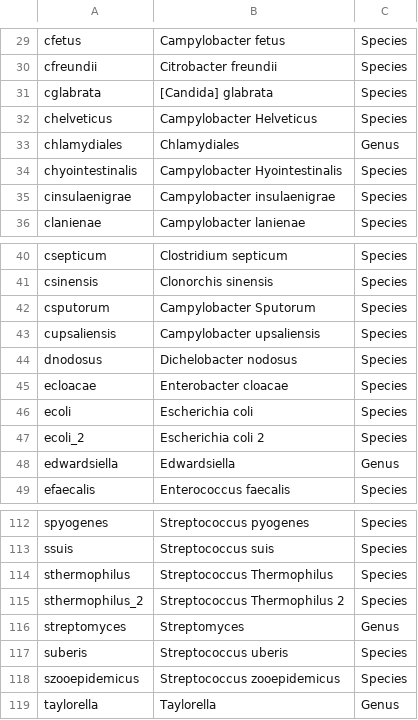
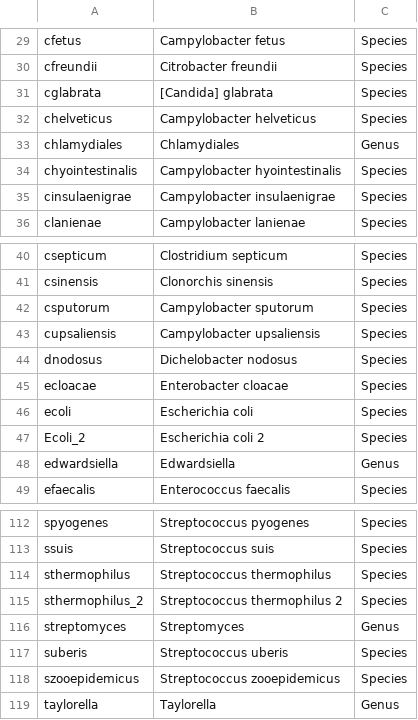
Before and after one commit to GSTT-CIDR/RespiratoryCmg, a TSV file: ref/pubmlst/mlst_organisms.tsv, drawn as a sheet; only a part is shown, gaps mark what is left out.

```diff
--- a/ref/pubmlst/mlst_organisms.tsv
+++ b/ref/pubmlst/mlst_organisms.tsv
@@ -31,5 +31,5 @@ cfreundii	Citrobacter freundii	Species
 cglabrata	[Candida] glabrata	Species
-chelveticus	Campylobacter Helveticus	Species
+chelveticus	Campylobacter helveticus	Species
 chlamydiales	Chlamydiales	Genus
-chyointestinalis	Campylobacter Hyointestinalis	Species
+chyointestinalis	Campylobacter hyointestinalis	Species
 cinsulaenigrae	Campylobacter insulaenigrae	Species
@@ -41,3 +41,3 @@ csepticum	Clostridium septicum	Species
 csinensis	Clonorchis sinensis	Species
-csputorum	Campylobacter Sputorum	Species
+csputorum	Campylobacter sputorum	Species
 cupsaliensis	Campylobacter upsaliensis	Species
@@ -46,3 +46,3 @@ ecloacae	Enterobacter cloacae	Species
 ecoli	Escherichia coli	Species
-ecoli_2	Escherichia coli 2	Species
+Ecoli_2	Escherichia coli 2	Species
 edwardsiella	Edwardsiella	Genus
@@ -113,4 +113,4 @@ spyogenes	Streptococcus pyogenes	Species
 ssuis	Streptococcus suis	Species
-sthermophilus	Streptococcus Thermophilus	Species
-sthermophilus_2	Streptococcus Thermophilus 2	Species
+sthermophilus	Streptococcus thermophilus	Species
+sthermophilus_2	Streptococcus thermophilus 2	Species
 streptomyces	Streptomyces	Genus
```
Also changed, not shown: 2 other files.
